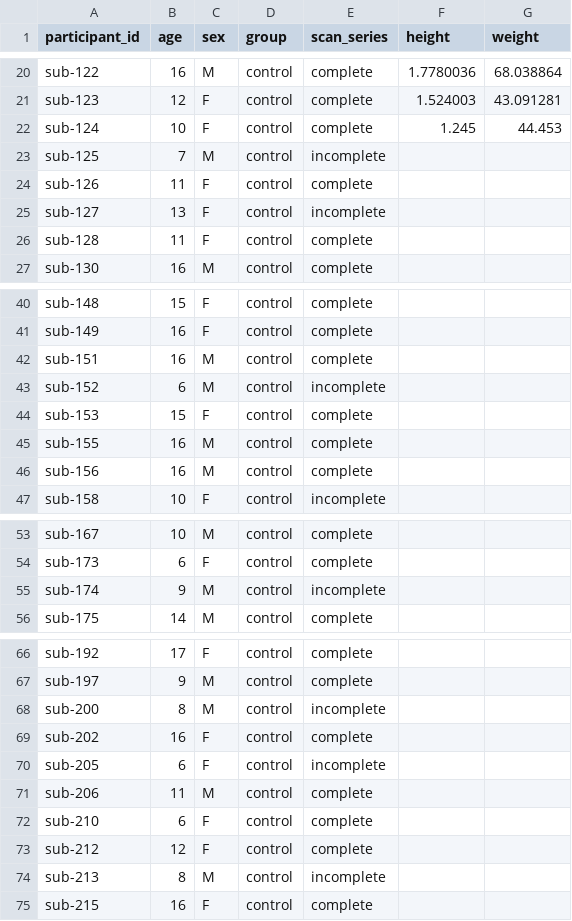
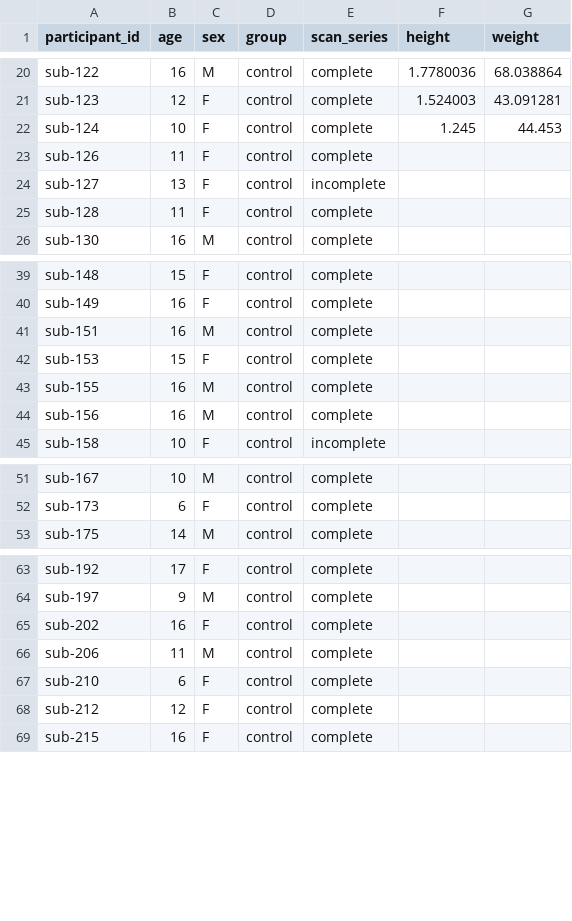
Before and after one commit to sct-pipeline/pediatric-data-analysis, a CSV file: results/figures/DWI/include_dwi_subjects.csv, drawn as a sheet; only a part is shown, gaps mark what is left out; the diff names each change by its address in the sheet, - before the commit and + after, or states it on an @@ line.

Commit message:
update DWI figures

```diff
--- a/results/figures/DWI/include_dwi_subjects.csv
+++ b/results/figures/DWI/include_dwi_subjects.csv
-row 23: sub-125 | 7 | M | control | incomplete
-row 43: sub-152 | 6 | M | control | incomplete
-row 55: sub-174 | 9 | M | control | incomplete
-row 68: sub-200 | 8 | M | control | incomplete
-row 70: sub-205 | 6 | F | control | incomplete
-row 74: sub-213 | 8 | M | control | incomplete
```
Also changed, not shown: 4 other files.
